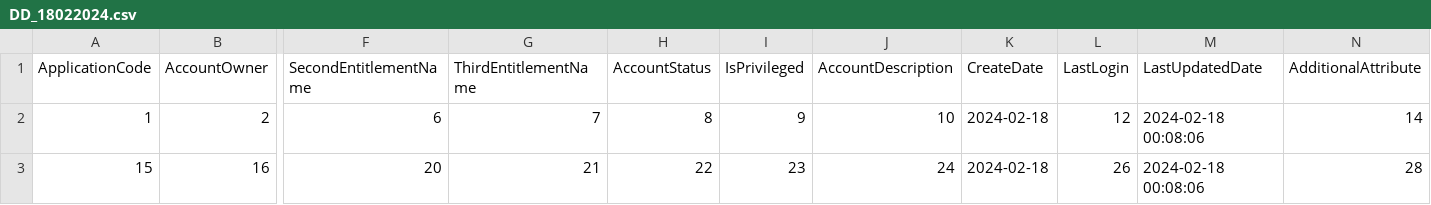
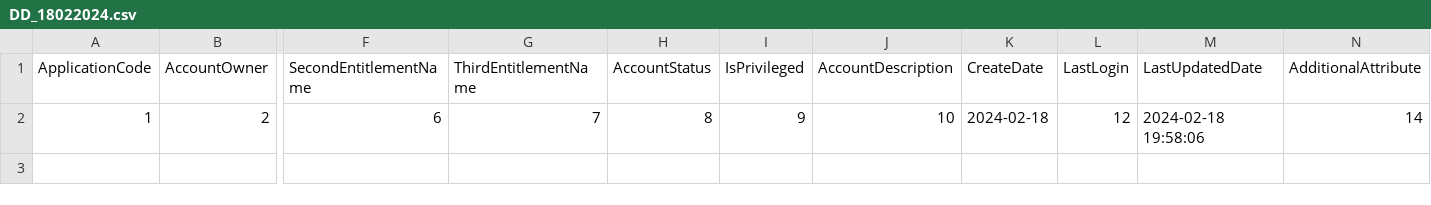
Before and after one commit to TaakJ/convert_files, a CSV file: tmp/log/DD_18022024.csv, drawn as a sheet; only a part is shown, gaps mark what is left out; rows hold the shown columns only; the diff names each change by its address in the sheet, - before the commit and + after, or states it on an @@ line.

```diff
--- a/tmp/log/DD_18022024.csv
+++ b/tmp/log/DD_18022024.csv
-M2 (LastUpdatedDate): 2024-02-18 00:08:06
+M2 (LastUpdatedDate): 2024-02-18 19:58:06
-row 3: 15 | 16 | 20 | 21 | 22 | 23 | 24 | 2024-02-18 | 26 | 2024-02-18 00:08:06 | 28
```
Also changed, not shown: 1 other file.
